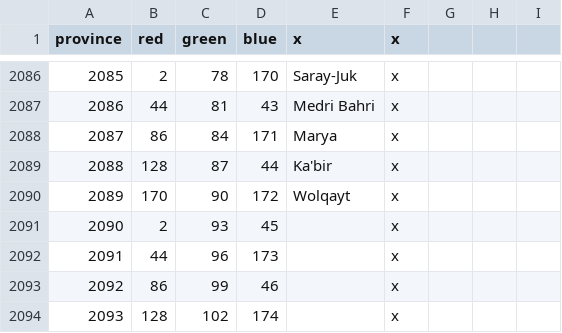
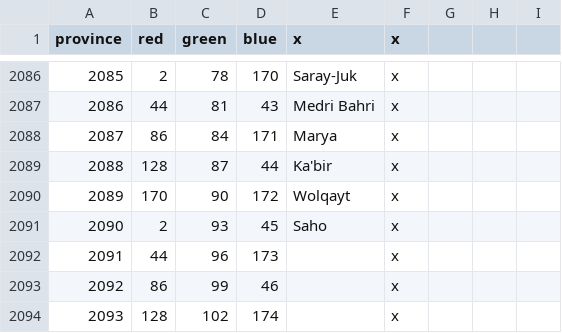
Before and after one commit to swf541/Gloria-Regni, a CSV file: Gloria Regni/map/definition.csv, drawn as a sheet; only a part is shown, gaps mark what is left out.

```diff
--- a/Gloria Regni/map/definition.csv
+++ b/Gloria Regni/map/definition.csv
@@ -2090,3 +2090,3 @@ province;red;green;blue;x;x
 2089;170;90;172;Wolqayt;x
-2090;2;93;45;;x
+2090;2;93;45;Saho;x
 2091;44;96;173;;x
```
Also changed, not shown: Gloria Regni/localisation/00_provinces.csv, 19 other files.
